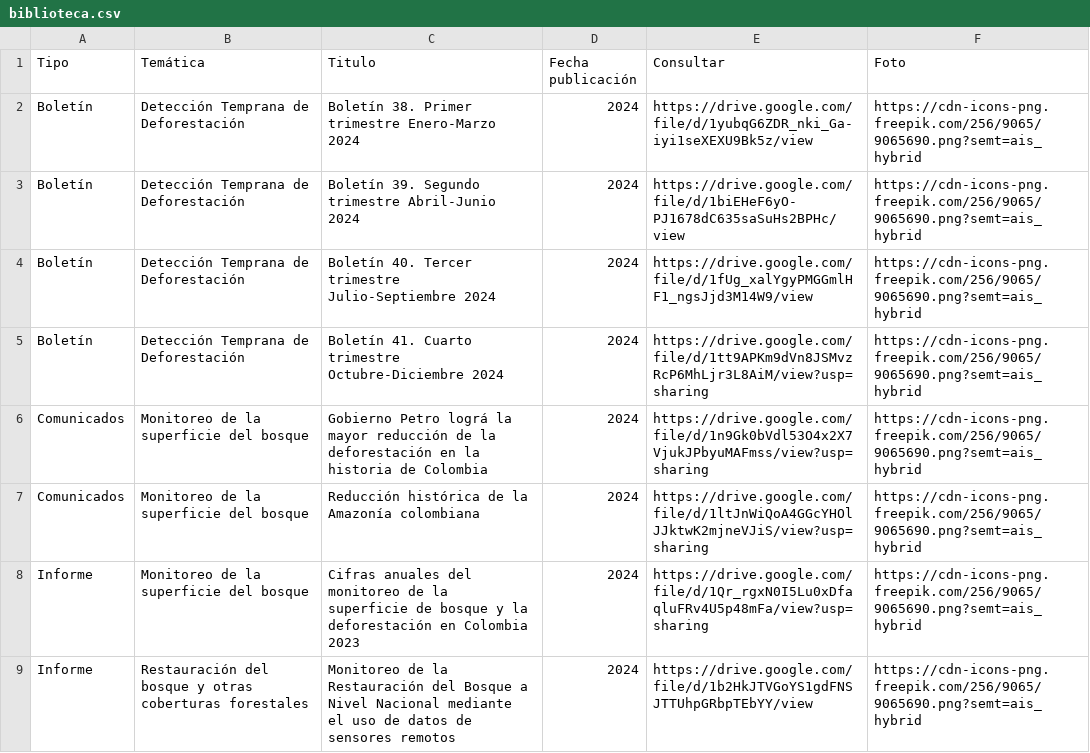
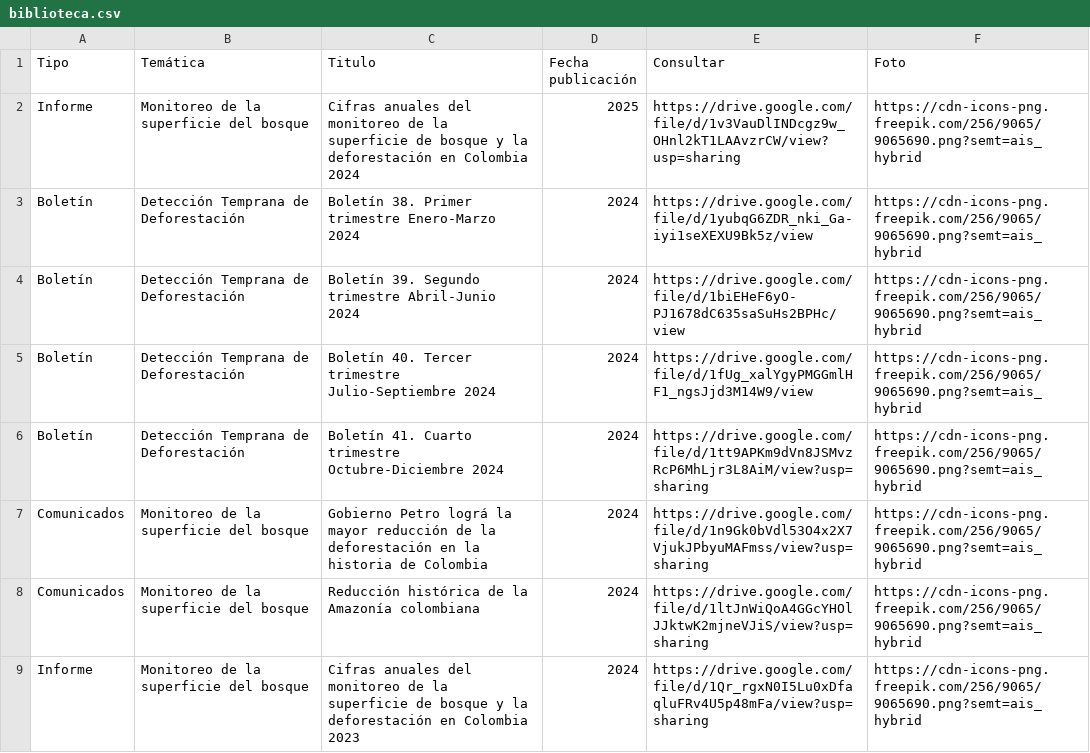
Before and after one commit to Ecumelos/Biblioteca_SMByC, a CSV file: biblioteca.csv, drawn as a sheet; only a part is shown; the shorter side is filled out with more unchanged rows.

Commit message:
Actualización Informe def 2024

```diff
--- a/biblioteca.csv
+++ b/biblioteca.csv
@@ -1,2 +1,3 @@
 Tipo,Temática,Titulo,Fecha publicación,Consultar,Foto
+Informe,Monitoreo de la superficie del bosque,Cifras anuales del monitoreo de la superficie de bosque y la deforestación en Colombia 2024,2025,https://drive.google.com/file/d/1v3VauDlINDcgz9w_OHnl2kT1LAAvzrCW/view?usp=sharing,https://cdn-icons-png.freepik.com/256/9065/9065690.png?semt=ais_hybrid
 Boletín,Detección Temprana de Deforestación,Boletín 38. Primer trimestre Enero-Marzo 2024,2024,https://drive.google.com/file/d/1yubqG6ZDR_nki_Ga-iyi1seXEXU9Bk5z/view,https://cdn-icons-png.freepik.com/256/9065/9065690.png?semt=ais_hybrid
```
